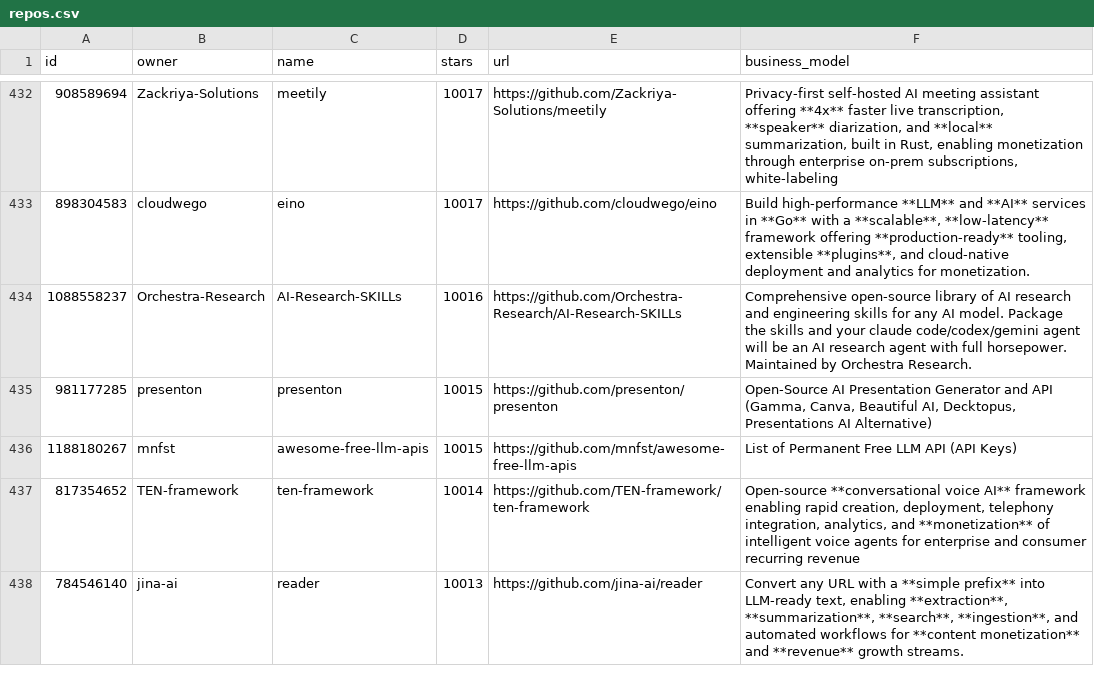
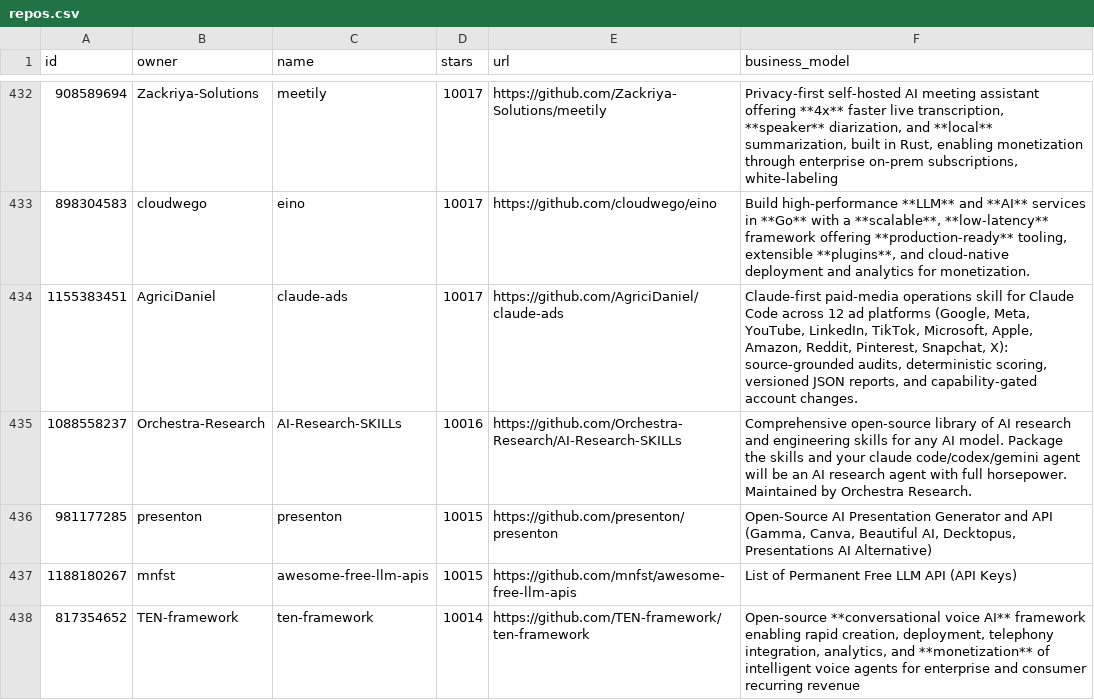
Before and after one commit to garylab/MakeMoneyWithAI, a CSV file: repos.csv, drawn as a sheet; only a part is shown, gaps mark what is left out; the shorter side is filled out with more unchanged rows; the diff names each change by its address in the sheet, - before the commit and + after, or states it on an @@ line.

```diff
--- a/repos.csv
+++ b/repos.csv
+row 434: 1155383451 | AgriciDaniel | claude-ads | 10017 | https://github.com/AgriciDaniel/claude-ads | Claude-first paid-media operations skill for Claude Code across 12 ad platforms (Google, Meta, YouTube, LinkedIn, TikTok, Microsoft, Apple, Amazon, Reddit, Pinterest, Snapchat, X): source-grounded audits, deterministic scoring, versioned JSON reports, and capability-gated account changes.
```
Also changed, not shown: 1 other file.
